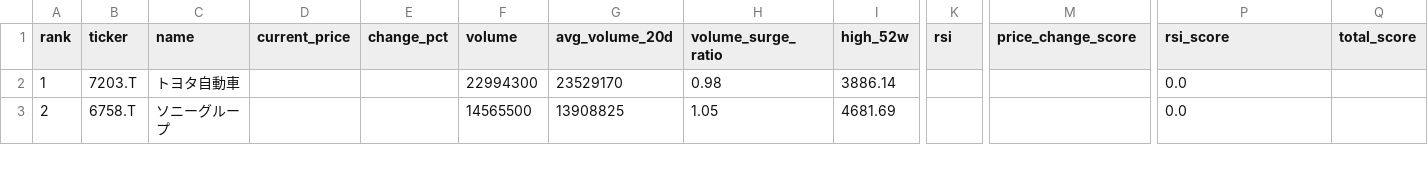
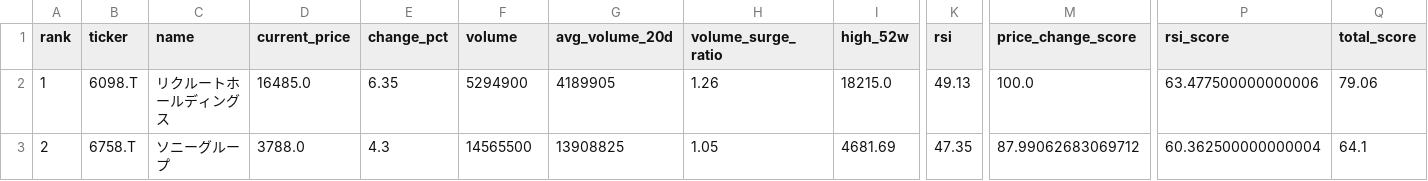
Before and after one commit to ynokinawa19-lgtm/stock-ranking-app, a CSV file: data/ranking_jp.csv, drawn as a sheet; only a part is shown, gaps mark what is left out; the diff covers the shown part only; the diff names each change by its address in the sheet, - before the commit and + after, or states it on an @@ line.

```diff
--- a/data/ranking_jp.csv
+++ b/data/ranking_jp.csv
-B2 (ticker): 7203.T
+B2 (ticker): 6098.T
-C2 (name): トヨタ自動車
+C2 (name): リクルートホールディングス
-D2 (current_price): (empty)
+D2 (current_price): 16485.0
-E2 (change_pct): (empty)
+E2 (change_pct): 6.35
-F2 (volume): 22994300
+F2 (volume): 5294900
-G2 (avg_volume_20d): 23529170
+G2 (avg_volume_20d): 4189905
-H2 (volume_surge_ratio): 0.98
+H2 (volume_surge_ratio): 1.26
-I2 (high_52w): 3886.14
+I2 (high_52w): 18215.0
-K2 (rsi): (empty)
+K2 (rsi): 49.13
-M2 (price_change_score): (empty)
+M2 (price_change_score): 100.0
-P2 (rsi_score): 0.0
+P2 (rsi_score): 63.477500000000006
-Q2 (total_score): (empty)
+Q2 (total_score): 79.06
-D3 (current_price): (empty)
+D3 (current_price): 3788.0
-E3 (change_pct): (empty)
+E3 (change_pct): 4.3
-K3 (rsi): (empty)
+K3 (rsi): 47.35
-M3 (price_change_score): (empty)
+M3 (price_change_score): 87.99062683069712
-P3 (rsi_score): 0.0
+P3 (rsi_score): 60.362500000000004
-Q3 (total_score): (empty)
+Q3 (total_score): 64.1
```
Also changed, not shown: 167 edited cells elsewhere in this file, data/ranking_us.csv, 3 other files.
